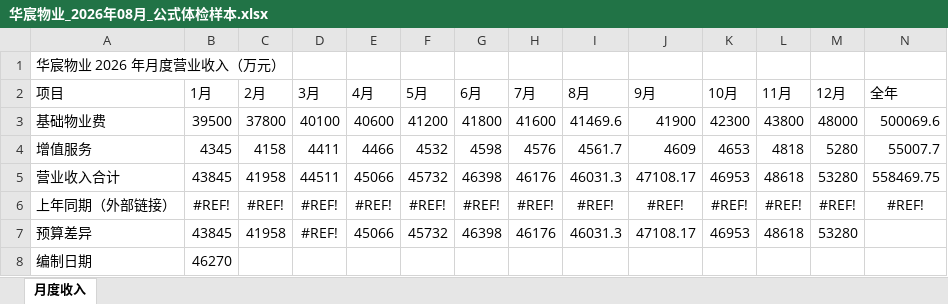
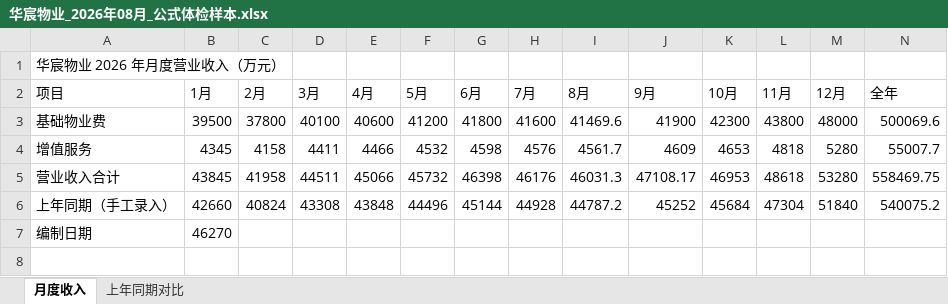
Before and after one commit to ZCDeng/finance-skill-foundry, an Excel workbook: foundry/resources/demo_pack/华宸物业_2026年08月_公式体检样本.xlsx, sheet 月度收入, drawn as a sheet; values as stored, in another font and other column widths than the file's, no borders; removed rows and columns are numbered as before the commit, all else as after; the diff names each change by its address in the sheet, - before the commit and + after, or states it on an @@ line.

```diff
--- a/foundry/resources/demo_pack/华宸物业_2026年08月_公式体检样本.xlsx (sheet 月度收入)
+++ b/foundry/resources/demo_pack/华宸物业_2026年08月_公式体检样本.xlsx (sheet 月度收入)
+sheet tab: 上年同期对比
-row 6: 上年同期（外部链接） | #REF! | #REF! | #REF! | #REF! | #REF! | #REF! | #REF! | #REF! | #REF! | #REF! | #REF! | #REF! | #REF!
-row 7: 预算差异 | 43845 | 41958 | #REF! | 45066 | 45732 | 46398 | 46176 | 46031.3 | 47108.17 | 46953 | 48618 | 53280
+row 6: 上年同期（手工录入） | 42660 | 40824 | 43308 | 43848 | 44496 | 45144 | 44928 | 44787.2 | 45252 | 45684 | 47304 | 51840 | 540075.2
```
Also changed, not shown: foundry/resources/demo_pack/华宸物业_2026年08月_明细长表.xlsx, foundry/resources/demo_pack/华宸物业_2026年08月_月结财务套表_GL-AP-AR-CF.xlsx, 9 other files.
